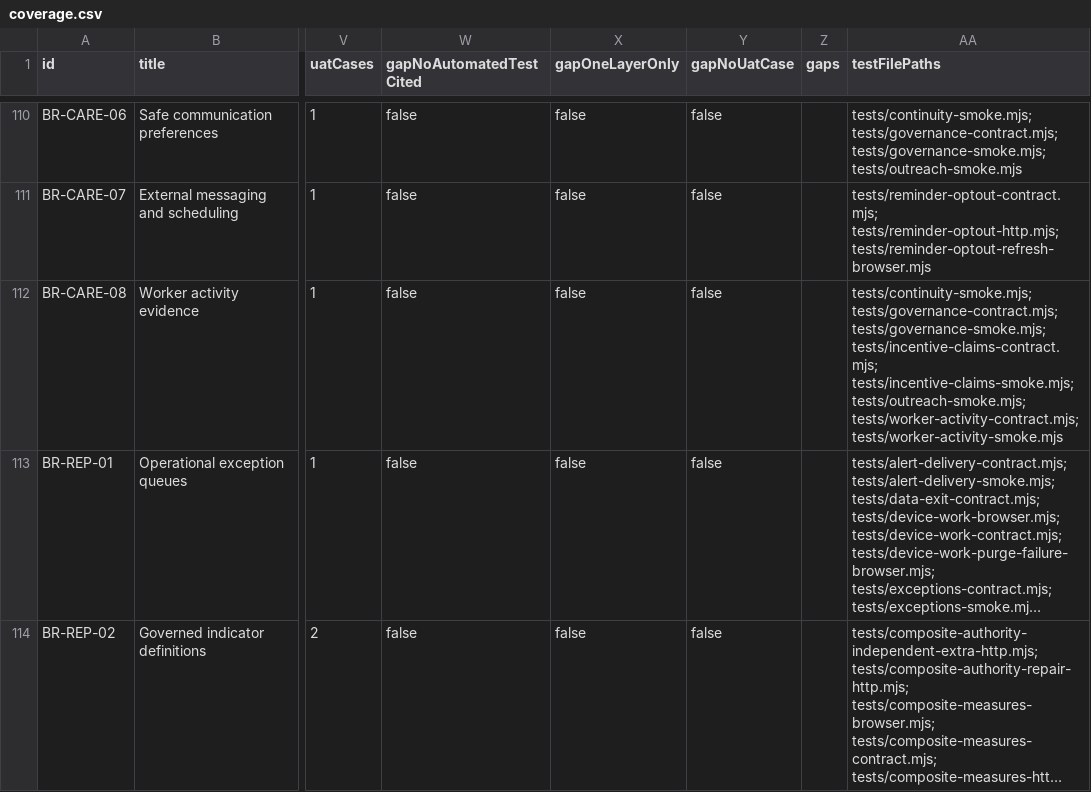
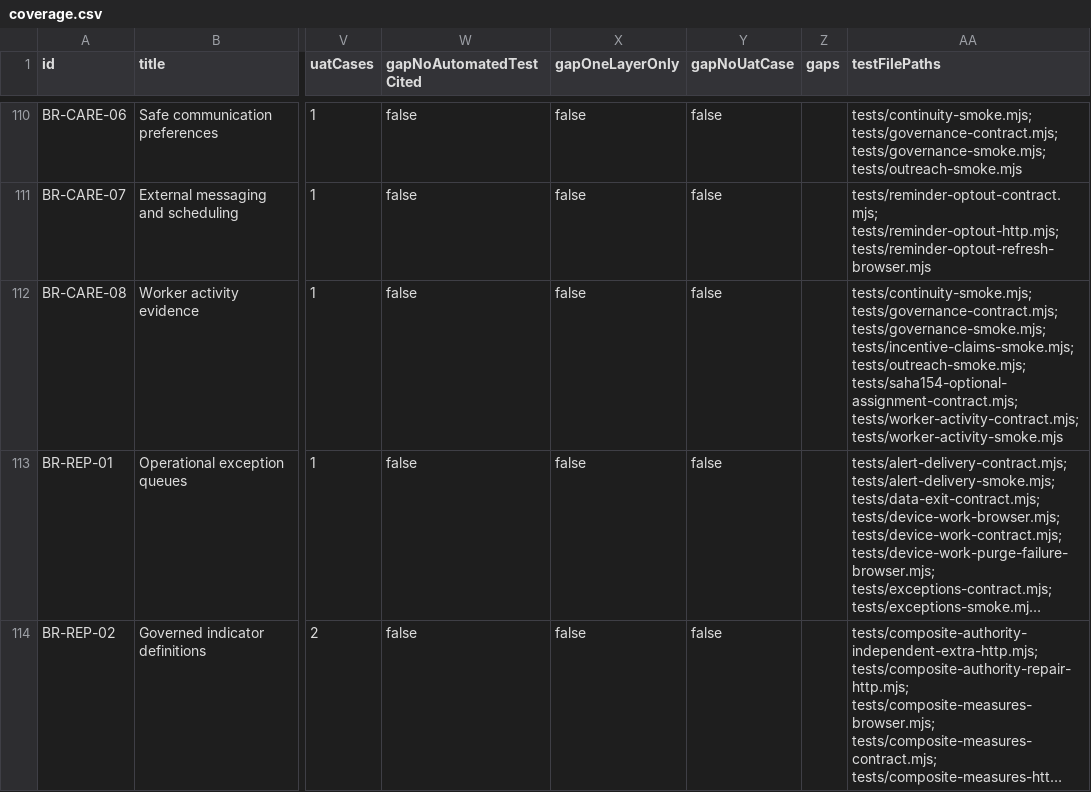
Before and after one commit to nakul175/saha-health, a CSV file: docs/testing/coverage.csv, drawn as a sheet; only a part is shown, gaps mark what is left out; long unchanged cells end in …; the diff names each change by its address in the sheet, - before the commit and + after, or states it on an @@ line.

Commit message:
fix: refresh SAHA-154 generated UAT evidence

```diff
--- a/docs/testing/coverage.csv
+++ b/docs/testing/coverage.csv
-AA112 (testFilePaths): …tests/governance-contract.mjs; tests/governance-smoke.mjs; tests/incentive-claims-contract.mjs; tests/incentive-claims-smoke.mjs; tests/outreach-smoke.mjs; tests/worker-activity-contract.mjs; tests/worker-activity-smoke.mjs
+AA112 (testFilePaths): …tests/governance-contract.mjs; tests/governance-smoke.mjs; tests/incentive-claims-smoke.mjs; tests/outreach-smoke.mjs; tests/saha154-optional-assignment-contract.mjs; tests/worker-activity-contract.mjs; tests/worker-activity-smoke.mjs
```
Also changed, not shown: 4 other files.
